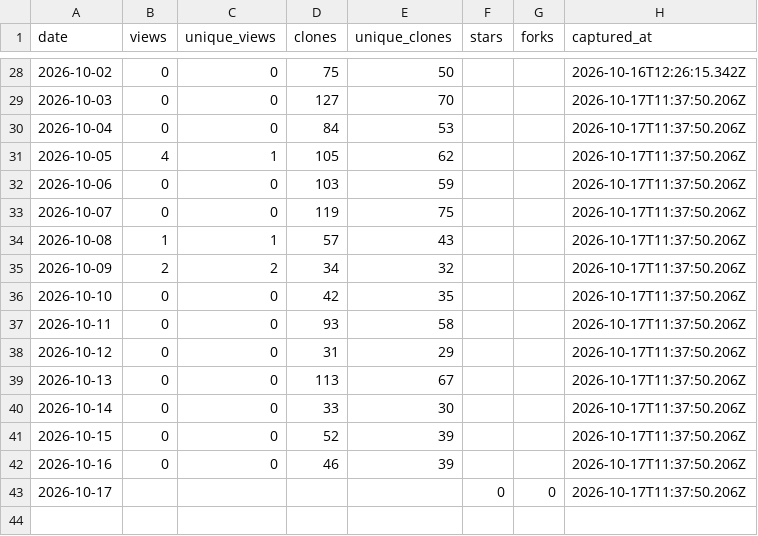
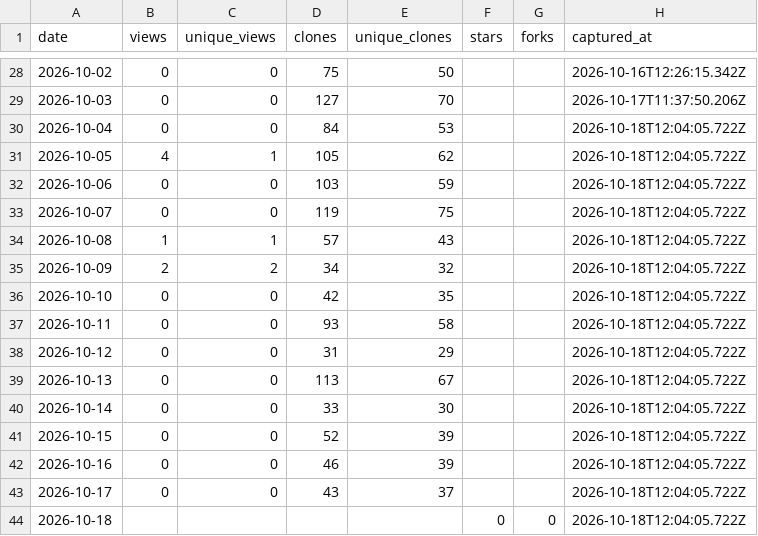
Before and after one commit to netmobster/unstuck-games, a CSV file: metrics/traffic.csv, drawn as a sheet; only a part is shown, gaps mark what is left out.

```diff
--- a/metrics/traffic.csv
+++ b/metrics/traffic.csv
@@ -29,15 +29,16 @@ date,views,unique_views,clones,unique_clones,stars,forks,captured_at
 2026-10-03,0,0,127,70,,,2026-10-17T11:37:50.206Z
-2026-10-04,0,0,84,53,,,2026-10-17T11:37:50.206Z
-2026-10-05,4,1,105,62,,,2026-10-17T11:37:50.206Z
-2026-10-06,0,0,103,59,,,2026-10-17T11:37:50.206Z
-2026-10-07,0,0,119,75,,,2026-10-17T11:37:50.206Z
-2026-10-08,1,1,57,43,,,2026-10-17T11:37:50.206Z
-2026-10-09,2,2,34,32,,,2026-10-17T11:37:50.206Z
-2026-10-10,0,0,42,35,,,2026-10-17T11:37:50.206Z
-2026-10-11,0,0,93,58,,,2026-10-17T11:37:50.206Z
-2026-10-12,0,0,31,29,,,2026-10-17T11:37:50.206Z
-2026-10-13,0,0,113,67,,,2026-10-17T11:37:50.206Z
-2026-10-14,0,0,33,30,,,2026-10-17T11:37:50.206Z
-2026-10-15,0,0,52,39,,,2026-10-17T11:37:50.206Z
-2026-10-16,0,0,46,39,,,2026-10-17T11:37:50.206Z
-2026-10-17,,,,,0,0,2026-10-17T11:37:50.206Z
+2026-10-04,0,0,84,53,,,2026-10-18T12:04:05.722Z
+2026-10-05,4,1,105,62,,,2026-10-18T12:04:05.722Z
+2026-10-06,0,0,103,59,,,2026-10-18T12:04:05.722Z
+2026-10-07,0,0,119,75,,,2026-10-18T12:04:05.722Z
+2026-10-08,1,1,57,43,,,2026-10-18T12:04:05.722Z
+2026-10-09,2,2,34,32,,,2026-10-18T12:04:05.722Z
+2026-10-10,0,0,42,35,,,2026-10-18T12:04:05.722Z
+2026-10-11,0,0,93,58,,,2026-10-18T12:04:05.722Z
+2026-10-12,0,0,31,29,,,2026-10-18T12:04:05.722Z
+2026-10-13,0,0,113,67,,,2026-10-18T12:04:05.722Z
+2026-10-14,0,0,33,30,,,2026-10-18T12:04:05.722Z
+2026-10-15,0,0,52,39,,,2026-10-18T12:04:05.722Z
+2026-10-16,0,0,46,39,,,2026-10-18T12:04:05.722Z
+2026-10-17,0,0,43,37,,,2026-10-18T12:04:05.722Z
+2026-10-18,,,,,0,0,2026-10-18T12:04:05.722Z
```
Also changed, not shown: metrics/referrers.csv.
